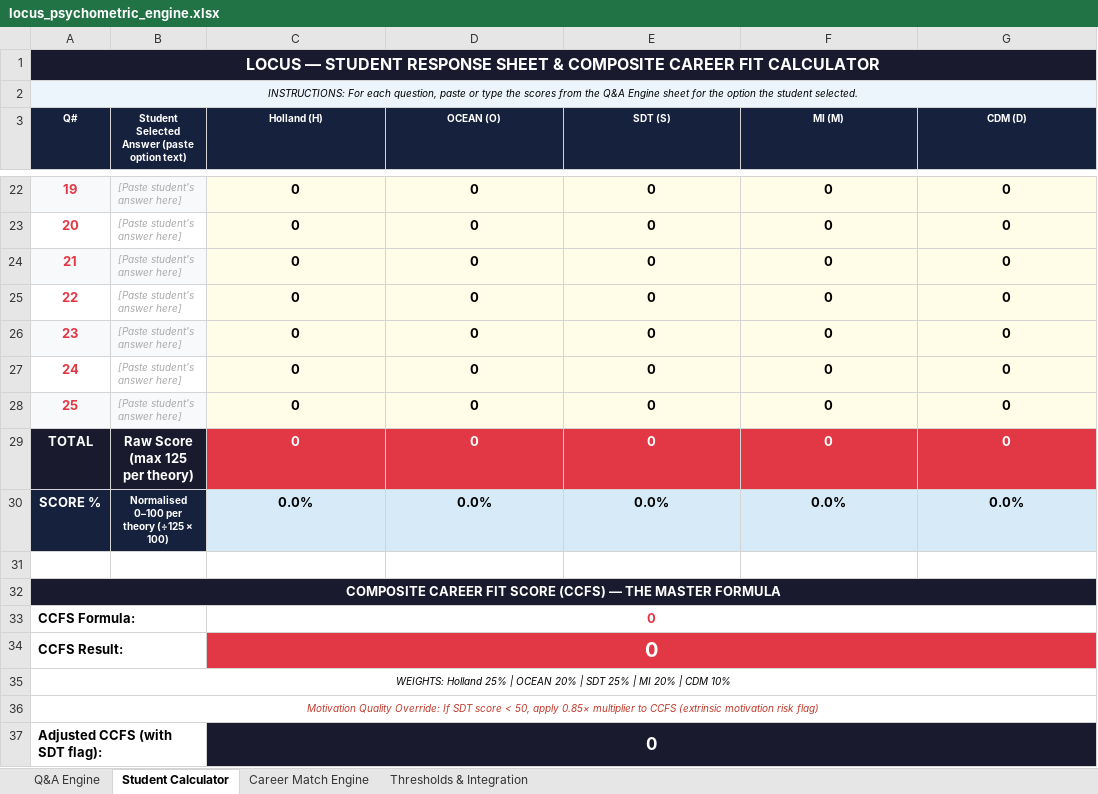
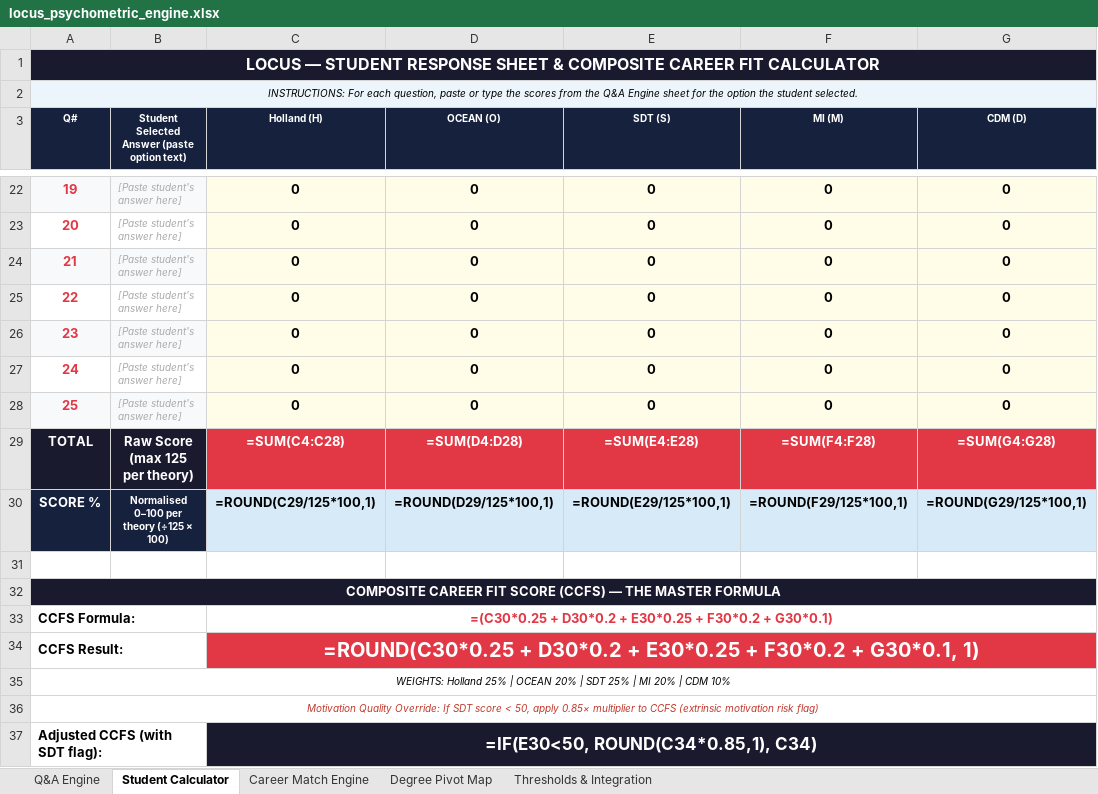
Before and after one commit to ShaneBraiden/locus, an Excel workbook: locus_psychometric_engine.xlsx, sheet Student Calculator, drawn as a sheet; only a part is shown, gaps mark what is left out; values as stored, in another font and other column widths than the file's, no borders; formulas without a stored value are shown as written; charts and pictures not drawn; the diff names each change by its address in the sheet, - before the commit and + after, or states it on an @@ line.

```diff
--- a/locus_psychometric_engine.xlsx (sheet Student Calculator)
+++ b/locus_psychometric_engine.xlsx (sheet Student Calculator)
+sheet tab: Degree Pivot Map
-C29 (Holland (H)): 0
+C29 (Holland (H)): =SUM(C4:C28)
-D29 (OCEAN (O)): 0
+D29 (OCEAN (O)): =SUM(D4:D28)
-E29 (SDT (S)): 0
+E29 (SDT (S)): =SUM(E4:E28)
-F29 (MI (M)): 0
+F29 (MI (M)): =SUM(F4:F28)
-G29 (CDM (D)): 0
+G29 (CDM (D)): =SUM(G4:G28)
-C30 (Holland (H)): 0.0%
+C30 (Holland (H)): =ROUND(C29/125*100,1)
-D30 (OCEAN (O)): 0.0%
+D30 (OCEAN (O)): =ROUND(D29/125*100,1)
-E30 (SDT (S)): 0.0%
+E30 (SDT (S)): =ROUND(E29/125*100,1)
-F30 (MI (M)): 0.0%
+F30 (MI (M)): =ROUND(F29/125*100,1)
-G30 (CDM (D)): 0.0%
+G30 (CDM (D)): =ROUND(G29/125*100,1)
-C33 (Holland (H)): 0
+C33 (Holland (H)): =(C30*0.25 + D30*0.2 + E30*0.25 + F30*0.2 + G30*0.1)
-C34 (Holland (H)): 0
+C34 (Holland (H)): =ROUND(C30*0.25 + D30*0.2 + E30*0.25 + F30*0.2 + G30*0.1, 1)
-C37 (Holland (H)): 0
+C37 (Holland (H)): =IF(E30<50, ROUND(C34*0.85,1), C34)
```
Also changed, not shown: sheet Career Match Engine, sheet Thresholds & Integration, charts or pictures, 24 other files.
